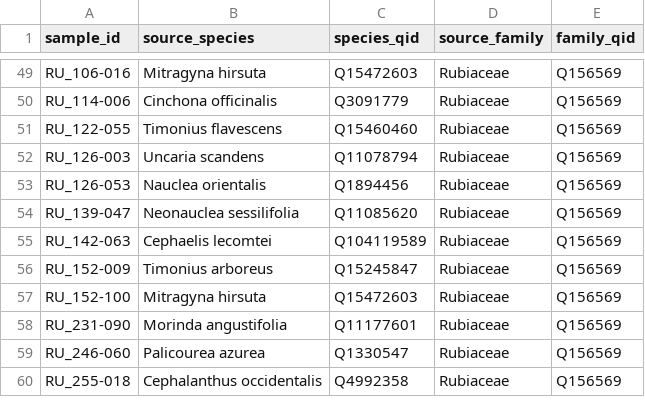
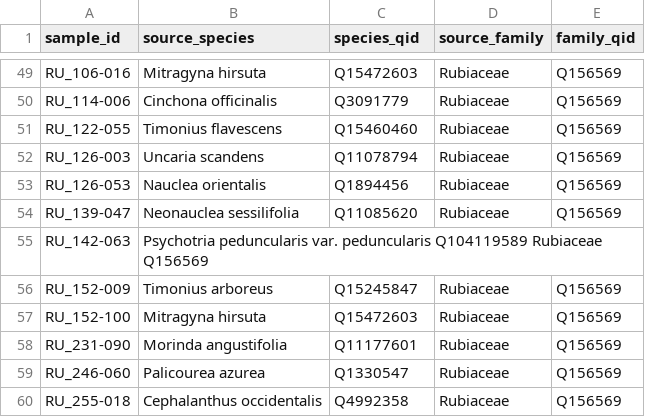
Before and after one commit to spectra-to-knowledge/miadb-supplementaries, a TSV file: miadb2_table_s02.tsv, drawn as a sheet; only a part is shown, gaps mark what is left out.

Commit message:
refactor(data): update miadb2_table_s02.tsv with corrected species names

```diff
--- a/miadb2_table_s02.tsv
+++ b/miadb2_table_s02.tsv
@@ -54,3 +54,3 @@ RU_126-053	Nauclea orientalis	Q1894456	Rubiaceae	Q156569
 RU_139-047	Neonauclea sessilifolia	Q11085620	Rubiaceae	Q156569
-RU_142-063	Cephaelis lecomtei	Q104119589	Rubiaceae	Q156569
+RU_142-063	Psychotria peduncularis var. peduncularis Q104119589 Rubiaceae Q156569
 RU_152-009	Timonius arboreus	Q15245847	Rubiaceae	Q156569
```
